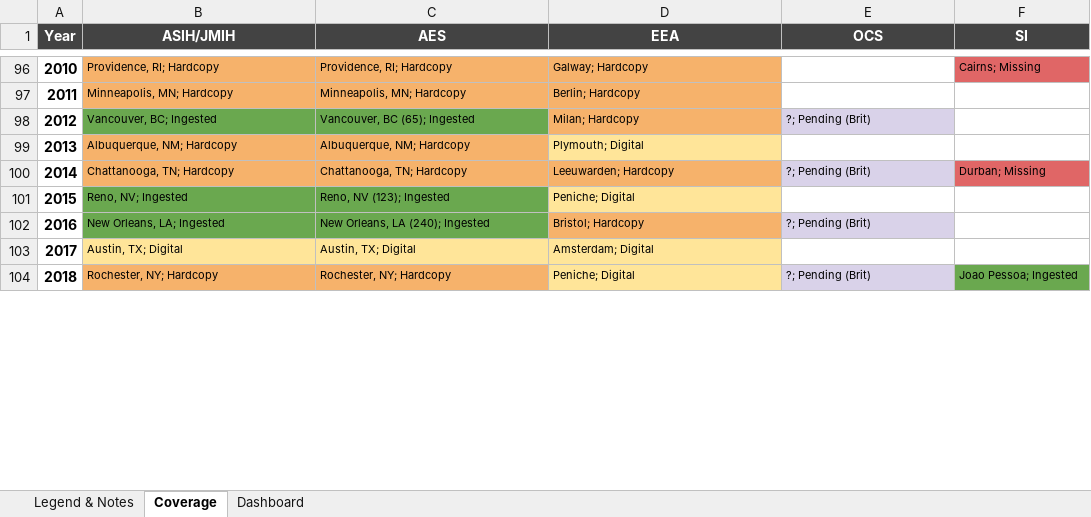
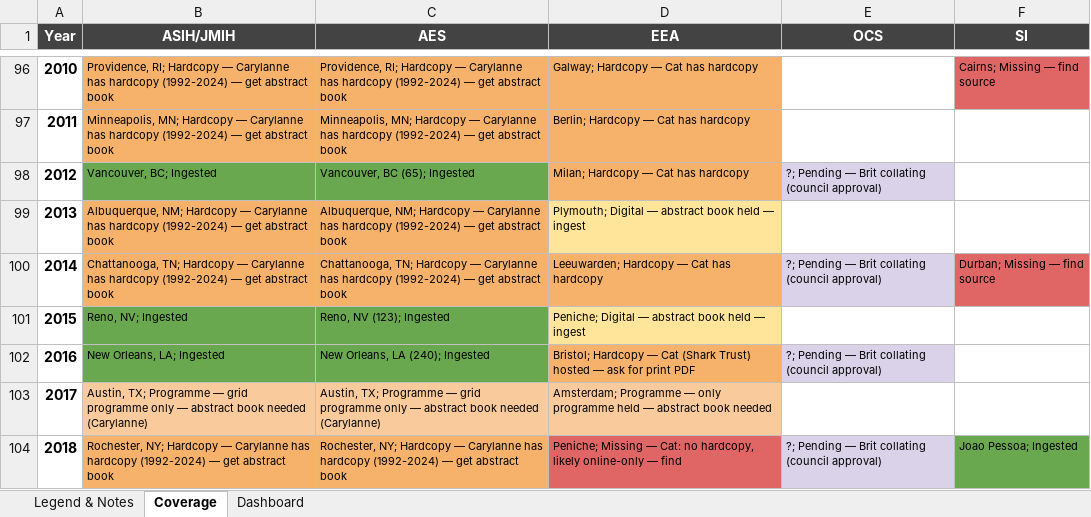
Before and after one commit to SimonDedman/elasmo_analyses, an Excel workbook: database/conference_coverage_matrix.xlsx, sheet Coverage, drawn as a sheet; only a part is shown, gaps mark what is left out; values as stored, in another font and other column widths than the file's, no borders; the diff covers the shown part only; the diff names each change by its address in the sheet, - before the commit and + after, or states it on an @@ line.

```diff
--- a/database/conference_coverage_matrix.xlsx (sheet Coverage)
+++ b/database/conference_coverage_matrix.xlsx (sheet Coverage)
-B96 (ASIH/JMIH): …RI; Hardcopy
+B96 (ASIH/JMIH): …RI; Hardcopy — Carylanne has hardcopy (1992-2024) — get abstract book
-C96 (AES): …RI; Hardcopy
+C96 (AES): …RI; Hardcopy — Carylanne has hardcopy (1992-2024) — get abstract book
-D96 (EEA): Galway; Hardcopy
+D96 (EEA): Galway; Hardcopy — Cat has hardcopy
-F96 (SI): Cairns; Missing
+F96 (SI): Cairns; Missing — find source
-B97 (ASIH/JMIH): …MN; Hardcopy
+B97 (ASIH/JMIH): …MN; Hardcopy — Carylanne has hardcopy (1992-2024) — get abstract book
-C97 (AES): …MN; Hardcopy
+C97 (AES): …MN; Hardcopy — Carylanne has hardcopy (1992-2024) — get abstract book
-D97 (EEA): Berlin; Hardcopy
+D97 (EEA): Berlin; Hardcopy — Cat has hardcopy
-D98 (EEA): Milan; Hardcopy
+D98 (EEA): Milan; Hardcopy — Cat has hardcopy
-E98 (OCS): ?; Pending (Brit)
+E98 (OCS): ?; Pending — Brit collating (council approval)
-B99 (ASIH/JMIH): …NM; Hardcopy
+B99 (ASIH/JMIH): …NM; Hardcopy — Carylanne has hardcopy (1992-2024) — get abstract book
-C99 (AES): …NM; Hardcopy
+C99 (AES): …NM; Hardcopy — Carylanne has hardcopy (1992-2024) — get abstract book
-D99 (EEA): Plymouth; Digital
+D99 (EEA): Plymouth; Digital — abstract book held — ingest
-B100 (ASIH/JMIH): …TN; Hardcopy
+B100 (ASIH/JMIH): …TN; Hardcopy — Carylanne has hardcopy (1992-2024) — get abstract book
-C100 (AES): …TN; Hardcopy
+C100 (AES): …TN; Hardcopy — Carylanne has hardcopy (1992-2024) — get abstract book
-D100 (EEA): Leeuwarden; Hardcopy
+D100 (EEA): Leeuwarden; Hardcopy — Cat has hardcopy
-E100 (OCS): ?; Pending (Brit)
+E100 (OCS): ?; Pending — Brit collating (council approval)
-F100 (SI): Durban; Missing
+F100 (SI): Durban; Missing — find source
-D101 (EEA): Peniche; Digital
+D101 (EEA): Peniche; Digital — abstract book held — ingest
-D102 (EEA): Bristol; Hardcopy
+D102 (EEA): Bristol; Hardcopy — Cat (Shark Trust) hosted — ask for print PDF
-E102 (OCS): ?; Pending (Brit)
+E102 (OCS): ?; Pending — Brit collating (council approval)
-B103 (ASIH/JMIH): Austin, TX; Digital
+B103 (ASIH/JMIH): Austin, TX; Programme — grid programme only — abstract book needed (Carylanne)
-B103:D103 fill: #FFE599
+B103:D103 fill: #F9CB9C
-C103 (AES): Austin, TX; Digital
+C103 (AES): Austin, TX; Programme — grid programme only — abstract book needed (Carylanne)
-D103 (EEA): Amsterdam; Digital
+D103 (EEA): Amsterdam; Programme — only programme held — abstract book needed
-B104 (ASIH/JMIH): …NY; Hardcopy
+B104 (ASIH/JMIH): …NY; Hardcopy — Carylanne has hardcopy (1992-2024) — get abstract book
-C104 (AES): …NY; Hardcopy
+C104 (AES): …NY; Hardcopy — Carylanne has hardcopy (1992-2024) — get abstract book
-D104 (EEA): Peniche; Digital
+D104 (EEA): Peniche; Missing — Cat: no hardcopy, likely online-only — find
-D104 fill: #FFE599
+D104 fill: #E06666
-E104 (OCS): ?; Pending (Brit)
+E104 (OCS): ?; Pending — Brit collating (council approval)
```
Also changed, not shown: 72 edited cells and cell formats elsewhere in this sheet, sheet Legend & Notes, outputs/conference_coverage_matrix.xlsx, 1 other file.
